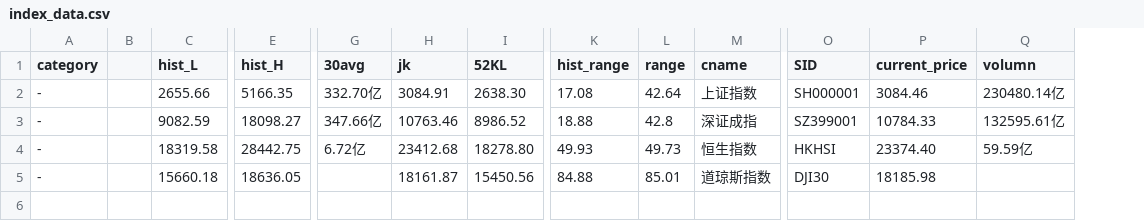
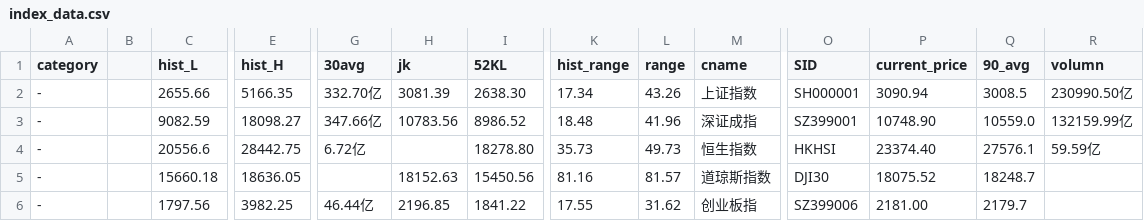
Before and after one commit to btc520/store, a CSV file: stock_data/index_data.csv, drawn as a sheet; only a part is shown, gaps mark what is left out; addresses are those after the commit; rows hold the shown columns only; the diff names each change by its address in the sheet, - before the commit and + after, or states it on an @@ line.

```diff
--- a/stock_data/index_data.csv
+++ b/stock_data/index_data.csv
+column Q (90_avg), rows 2-5: 3008.5 | 10559.0 | 27576.1 | 18248.7
-H2 (jk): 3084.91
+H2 (jk): 3081.39
-K2 (hist_range): 17.08
+K2 (hist_range): 17.34
-L2 (range): 42.64
+L2 (range): 43.26
-P2 (current_price): 3084.46
+P2 (current_price): 3090.94
-R2 (volumn): 230480.14亿
+R2 (volumn): 230990.50亿
-H3 (jk): 10763.46
+H3 (jk): 10783.56
-K3 (hist_range): 18.88
+K3 (hist_range): 18.48
-L3 (range): 42.8
+L3 (range): 41.96
-P3 (current_price): 10784.33
+P3 (current_price): 10748.90
-R3 (volumn): 132595.61亿
+R3 (volumn): 132159.99亿
-C4 (hist_L): 18319.58
+C4 (hist_L): 20556.6
-H4 (jk): 23412.68
+H4 (jk): (empty)
-K4 (hist_range): 49.93
+K4 (hist_range): 35.73
-H5 (jk): 18161.87
+H5 (jk): 18152.63
-K5 (hist_range): 84.88
+K5 (hist_range): 81.16
-L5 (range): 85.01
+L5 (range): 81.57
-P5 (current_price): 18185.98
+P5 (current_price): 18075.52
+row 6: - |  | 1797.56 | 3982.25 | 46.44亿 | 2196.85 | 1841.22 | 17.55 | 31.62 | 创业板指 | SZ399006 | 2181.00 | 2179.7
```
Also changed, not shown: stock/DJI30.csv, stock/HKHSI.csv, 17 other files.
